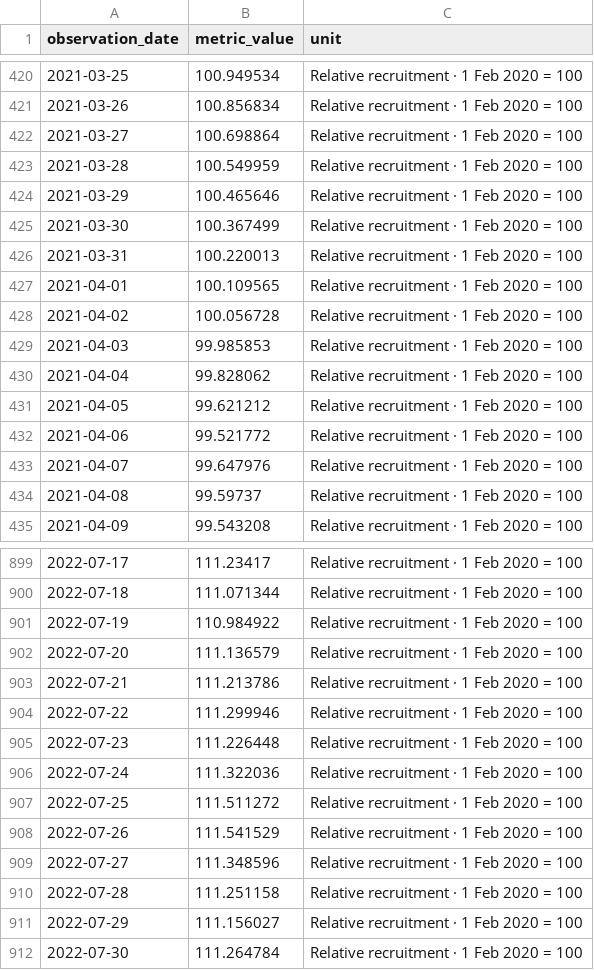
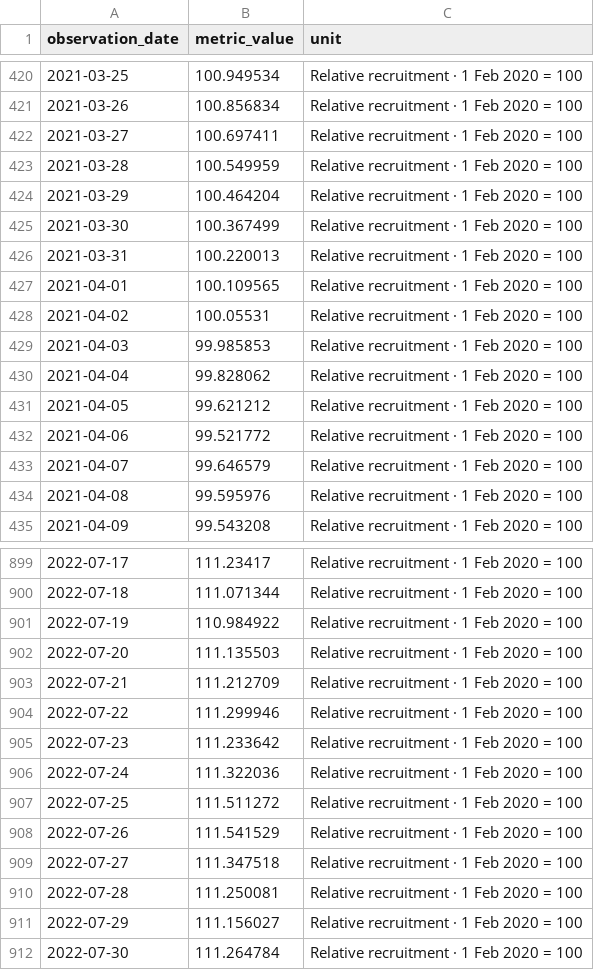
Before and after one commit to stopthatgoblin/salmon-of-data, a CSV file: public/data/ai/recruitment.csv, drawn as a sheet; only a part is shown, gaps mark what is left out; the diff covers the shown part only.

```diff
--- a/public/data/ai/recruitment.csv
+++ b/public/data/ai/recruitment.csv
@@ -421,5 +421,5 @@ observation_date,metric_value,unit
 2021-03-26,100.856834,Relative recruitment · 1 Feb 2020 = 100
-2021-03-27,100.698864,Relative recruitment · 1 Feb 2020 = 100
+2021-03-27,100.697411,Relative recruitment · 1 Feb 2020 = 100
 2021-03-28,100.549959,Relative recruitment · 1 Feb 2020 = 100
-2021-03-29,100.465646,Relative recruitment · 1 Feb 2020 = 100
+2021-03-29,100.464204,Relative recruitment · 1 Feb 2020 = 100
 2021-03-30,100.367499,Relative recruitment · 1 Feb 2020 = 100
@@ -427,3 +427,3 @@ observation_date,metric_value,unit
 2021-04-01,100.109565,Relative recruitment · 1 Feb 2020 = 100
-2021-04-02,100.056728,Relative recruitment · 1 Feb 2020 = 100
+2021-04-02,100.05531,Relative recruitment · 1 Feb 2020 = 100
 2021-04-03,99.985853,Relative recruitment · 1 Feb 2020 = 100
@@ -432,4 +432,4 @@ observation_date,metric_value,unit
 2021-04-06,99.521772,Relative recruitment · 1 Feb 2020 = 100
-2021-04-07,99.647976,Relative recruitment · 1 Feb 2020 = 100
-2021-04-08,99.59737,Relative recruitment · 1 Feb 2020 = 100
+2021-04-07,99.646579,Relative recruitment · 1 Feb 2020 = 100
+2021-04-08,99.595976,Relative recruitment · 1 Feb 2020 = 100
 2021-04-09,99.543208,Relative recruitment · 1 Feb 2020 = 100
@@ -901,6 +901,6 @@ observation_date,metric_value,unit
 2022-07-19,110.984922,Relative recruitment · 1 Feb 2020 = 100
-2022-07-20,111.136579,Relative recruitment · 1 Feb 2020 = 100
-2022-07-21,111.213786,Relative recruitment · 1 Feb 2020 = 100
+2022-07-20,111.135503,Relative recruitment · 1 Feb 2020 = 100
+2022-07-21,111.212709,Relative recruitment · 1 Feb 2020 = 100
 2022-07-22,111.299946,Relative recruitment · 1 Feb 2020 = 100
-2022-07-23,111.226448,Relative recruitment · 1 Feb 2020 = 100
+2022-07-23,111.233642,Relative recruitment · 1 Feb 2020 = 100
 2022-07-24,111.322036,Relative recruitment · 1 Feb 2020 = 100
@@ -908,4 +908,4 @@ observation_date,metric_value,unit
 2022-07-26,111.541529,Relative recruitment · 1 Feb 2020 = 100
-2022-07-27,111.348596,Relative recruitment · 1 Feb 2020 = 100
-2022-07-28,111.251158,Relative recruitment · 1 Feb 2020 = 100
+2022-07-27,111.347518,Relative recruitment · 1 Feb 2020 = 100
+2022-07-28,111.250081,Relative recruitment · 1 Feb 2020 = 100
 2022-07-29,111.156027,Relative recruitment · 1 Feb 2020 = 100
```
Also changed, not shown: 7 added rows and 147 edited cells elsewhere in this file, public/data/ai/recruitment-excel-inputs.csv, public/data/retail.csv, 16 other files.
